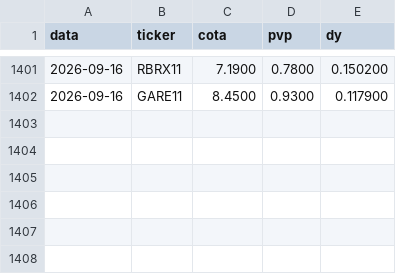
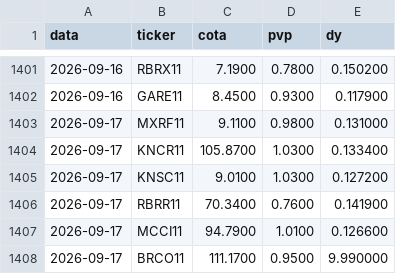
Before and after one commit to henriquebdasilva/analise-fiis, a CSV file: historico.csv, drawn as a sheet; only a part is shown, gaps mark what is left out; the diff names each change by its address in the sheet, - before the commit and + after, or states it on an @@ line.

```diff
--- a/historico.csv
+++ b/historico.csv
+row 1403: 2026-09-17 | MXRF11 | 9.1100 | 0.9800 | 0.131000
+row 1404: 2026-09-17 | KNCR11 | 105.8700 | 1.0300 | 0.133400
+row 1405: 2026-09-17 | KNSC11 | 9.0100 | 1.0300 | 0.127200
+row 1406: 2026-09-17 | RBRR11 | 70.3400 | 0.7600 | 0.141900
+row 1407: 2026-09-17 | MCCI11 | 94.7900 | 1.0100 | 0.126600
+row 1408: 2026-09-17 | BRCO11 | 111.1700 | 0.9500 | 9.990000
```
